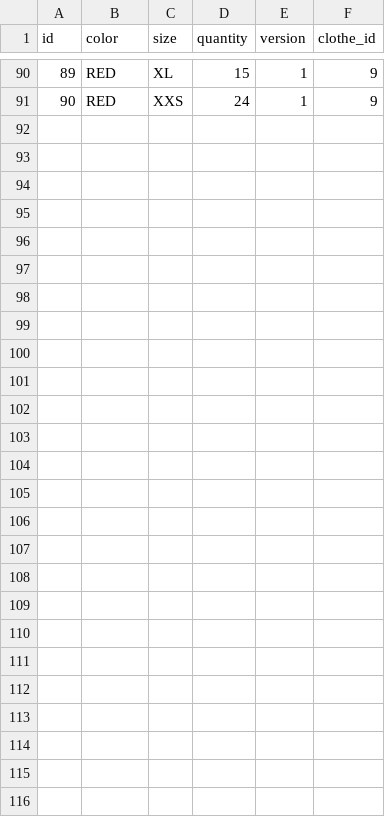
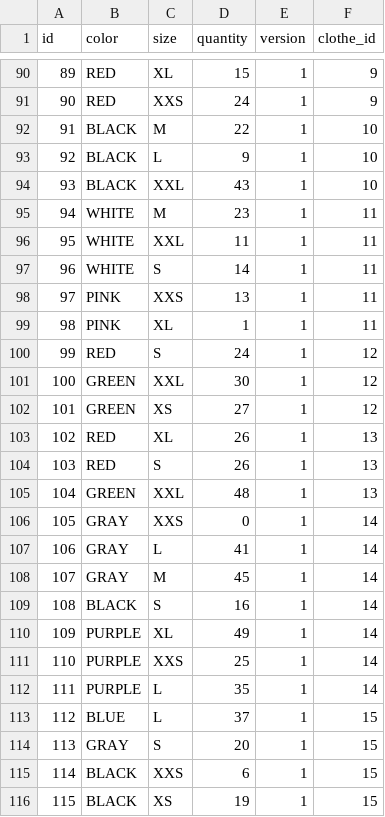
Before and after one commit to ZPyrolink/ecom-cdlja, a CSV file: src/main/resources/config/liquibase/fake-data/stock.csv, drawn as a sheet; only a part is shown, gaps mark what is left out.

```diff
--- a/src/main/resources/config/liquibase/fake-data/stock.csv
+++ b/src/main/resources/config/liquibase/fake-data/stock.csv
@@ -91 +91,26 @@ id;color;size;quantity;version;clothe_id
 90;RED;XXS;24;1;9
+91;BLACK;M;22;1;10
+92;BLACK;L;9;1;10
+93;BLACK;XXL;43;1;10
+94;WHITE;M;23;1;11
+95;WHITE;XXL;11;1;11
+96;WHITE;S;14;1;11
+97;PINK;XXS;13;1;11
+98;PINK;XL;1;1;11
+99;RED;S;24;1;12
+100;GREEN;XXL;30;1;12
+101;GREEN;XS;27;1;12
+102;RED;XL;26;1;13
+103;RED;S;26;1;13
+104;GREEN;XXL;48;1;13
+105;GRAY;XXS;0;1;14
+106;GRAY;L;41;1;14
+107;GRAY;M;45;1;14
+108;BLACK;S;16;1;14
+109;PURPLE;XL;49;1;14
+110;PURPLE;XXS;25;1;14
+111;PURPLE;L;35;1;14
+112;BLUE;L;37;1;15
+113;GRAY;S;20;1;15
+114;BLACK;XXS;6;1;15
+115;BLACK;XS;19;1;15
```
Also changed, not shown: src/main/resources/config/liquibase/fake-data/clothe.csv, 1 other file.
